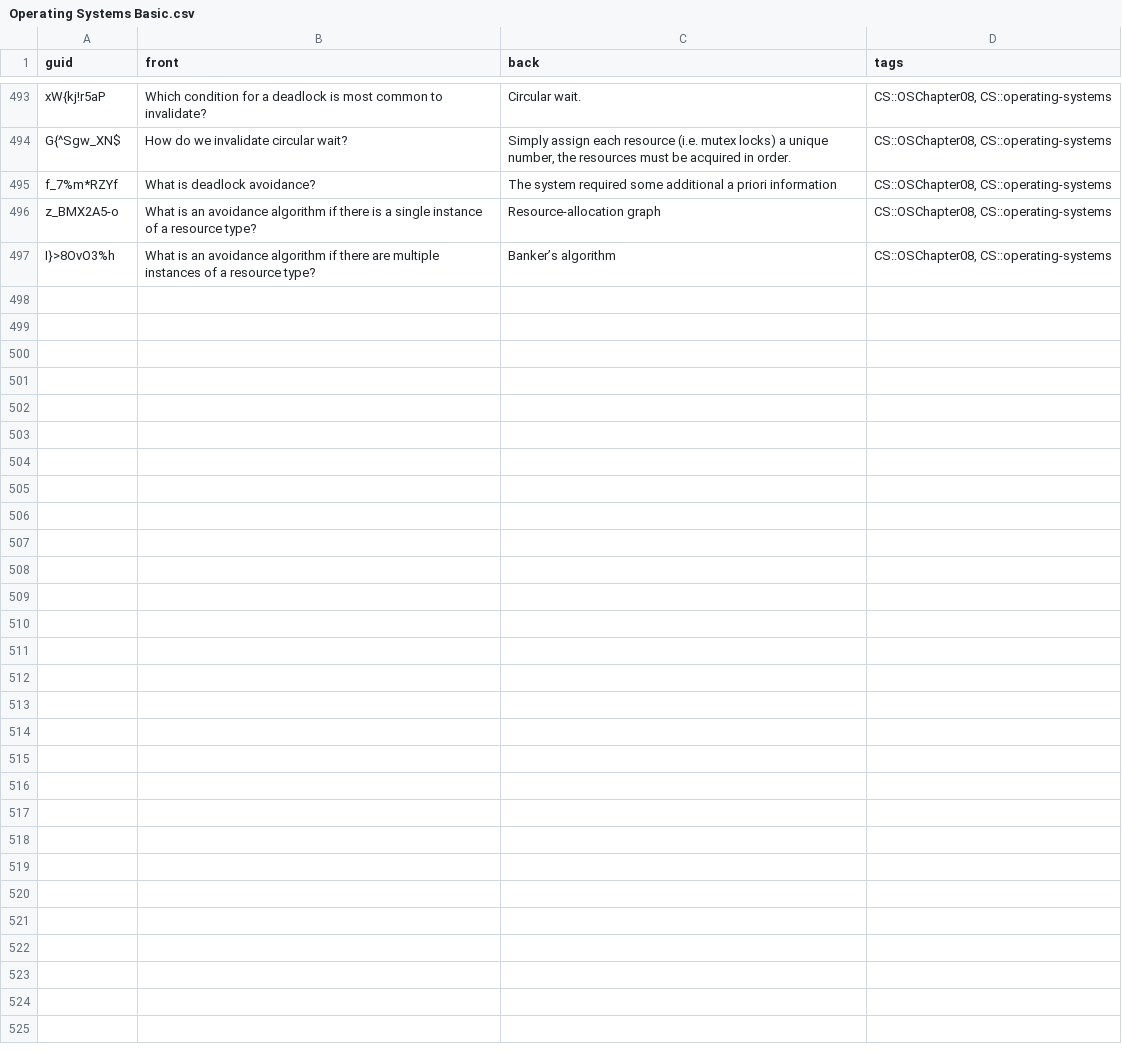
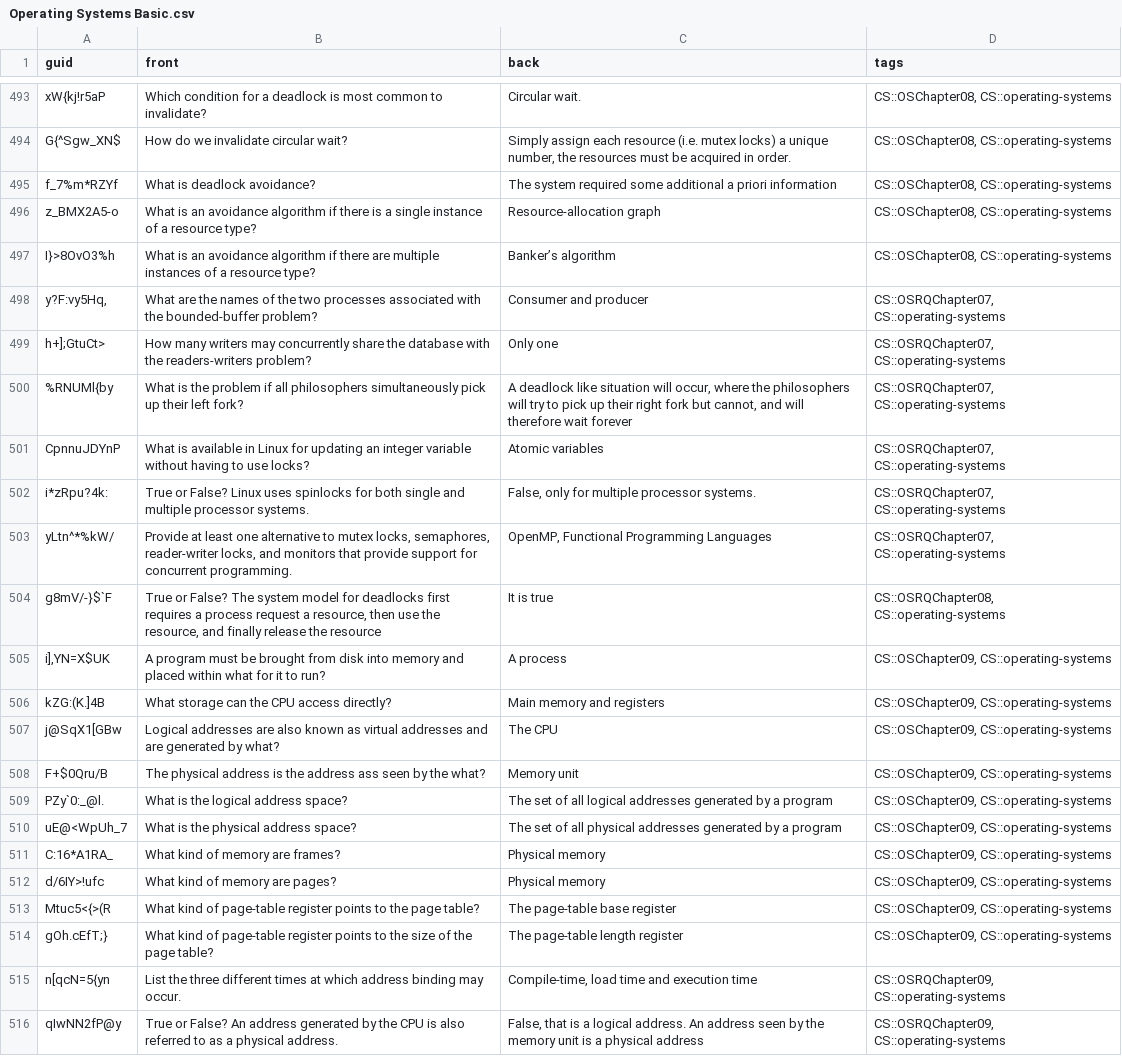
Before and after one commit to kevinvinther/ComputerScienceFlashcards, a CSV file: src/data/Operating Systems Basic.csv, drawn as a sheet; only a part is shown, gaps mark what is left out; the diff covers the shown part only; the diff names each change by its address in the sheet, - before the commit and + after, or states it on an @@ line.

Commit message:
Add 29 new cards to OS

```diff
--- a/src/data/Operating Systems Basic.csv
+++ b/src/data/Operating Systems Basic.csv
+row 498: y?F:vy5Hq, | What are the names of the two processes associated with the bounded-buffer problem? | Consumer and producer | CS::OSRQChapter07, CS::operating-systems
+row 499: h+];GtuCt> | How many writers may concurrently share the database with the readers-writers problem? | Only one | CS::OSRQChapter07, CS::operating-systems
+row 500: %RNUMl{by | What is the problem if all philosophers simultaneously pick up their left fork? | A deadlock like situation will occur, where the philosophers will try to pick up their right fork but cannot, and will therefore wait forever | CS::OSRQChapter07, CS::operating-systems
+row 501: CpnnuJDYnP | What is available in Linux for updating an integer variable without having to use locks? | Atomic variables | CS::OSRQChapter07, CS::operating-systems
+row 502: i*zRpu?4k: | True or False? Linux uses spinlocks for both single and multiple processor systems. | False, only for multiple processor systems. | CS::OSRQChapter07, CS::operating-systems
+row 503: yLtn^*%kW/ | Provide at least one alternative to mutex locks, semaphores, reader-writer locks, and monitors that provide support for concurrent programming. | OpenMP, Functional Programming Languages | CS::OSRQChapter07, CS::operating-systems
+row 504: g8mV/-}$`F | True or False? The system model for deadlocks first requires a process request a resource, then use the resource, and finally release the resource | It is true | CS::OSRQChapter08, CS::operating-systems
+row 505: i],YN=X$UK | A program must be brought from disk into memory and placed within what for it to run? | A process | CS::OSChapter09, CS::operating-systems
+row 506: kZG:(K.]4B | What storage can the CPU access directly? | Main memory and registers | CS::OSChapter09, CS::operating-systems
+row 507: j@SqX1[GBw | Logical addresses are also known as virtual addresses and are generated by what? | The CPU | CS::OSChapter09, CS::operating-systems
+row 508: F+$0Qru/B | The physical address is the address ass seen by the what? | Memory unit | CS::OSChapter09, CS::operating-systems
+row 509: PZy`0:_@l. | What is the logical address space? | The set of all logical addresses generated by a program | CS::OSChapter09, CS::operating-systems
+row 510: uE@<WpUh_7 | What is the physical address space? | The set of all physical addresses generated by a program | CS::OSChapter09, CS::operating-systems
+row 511: C:16*A1RA_ | What kind of memory are frames? | Physical memory | CS::OSChapter09, CS::operating-systems
+row 512: d/6IY>!ufc | What kind of memory are pages? | Physical memory | CS::OSChapter09, CS::operating-systems
+row 513: Mtuc5<{>(R | What kind of page-table register points to the page table? | The page-table base register | CS::OSChapter09, CS::operating-systems
+row 514: gOh.cEfT;} | What kind of page-table register points to the size of the page table? | The page-table length register | CS::OSChapter09, CS::operating-systems
+row 515: n[qcN=5{yn | List the three different times at which address binding may occur. | Compile-time, load time and execution time | CS::OSRQChapter09, CS::operating-systems
+row 516: qIwNN2fP@y | True or False? An address generated by the CPU is also referred to as a physical address. | False, that is a logical address. An address seen by the memory unit is a physical address | CS::OSRQChapter09, CS::operating-systems
```
Also changed, not shown: 10 added rows elsewhere in this file.
